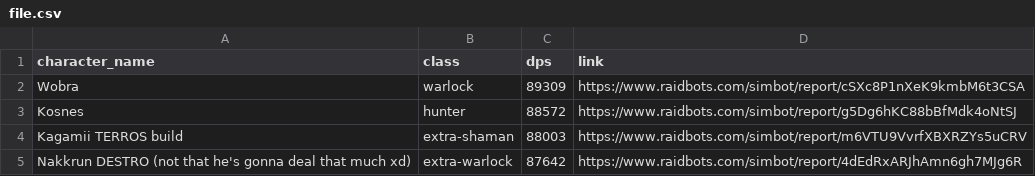
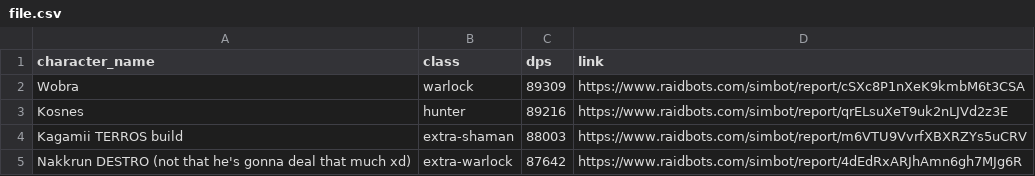
Before and after one commit to KyujiQG/BaboonsSimsRanks, a CSV file: file.csv, drawn as a sheet; only a part is shown.

```diff
--- a/file.csv
+++ b/file.csv
@@ -2,3 +2,3 @@ character_name,class,dps,link
 Wobra,warlock,89309,https://www.raidbots.com/simbot/report/cSXc8P1nXeK9kmbM6t3CSA
-Kosnes,hunter,88572,https://www.raidbots.com/simbot/report/g5Dg6hKC88bBfMdk4oNtSJ
+Kosnes,hunter,89216,https://www.raidbots.com/simbot/report/qrELsuXeT9uk2nLJVd2z3E
 Kagamii TERROS build,extra-shaman,88003,https://www.raidbots.com/simbot/report/m6VTU9VvrfXBXRZYs5uCRV
```
Also changed, not shown: 1 other file.
